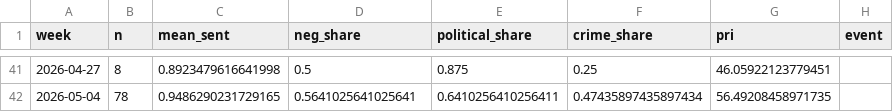
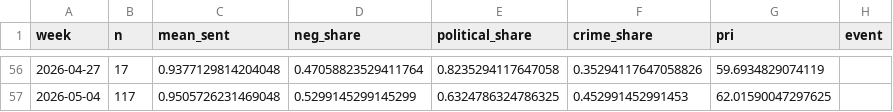
Before and after one commit to Balisa50/gambia-political-risk, a CSV file: dashboard/public/data/political_risk_index.csv, drawn as a sheet; only a part is shown, gaps mark what is left out; the diff covers the shown part only.

```diff
--- a/dashboard/public/data/political_risk_index.csv
+++ b/dashboard/public/data/political_risk_index.csv
@@ -41,2 +56,2 @@ week,n,mean_sent,neg_share,political_share,crime_share,pri,event
-2026-04-27,8,0.8923479616641998,0.5,0.875,0.25,46.05922123779451,
-2026-05-04,78,0.9486290231729165,0.5641025641025641,0.6410256410256411,0.47435897435897434,56.49208458971735,
+2026-04-27,17,0.9377129814204048,0.47058823529411764,0.8235294117647058,0.35294117647058826,59.6934829074119,
+2026-05-04,117,0.9505726231469048,0.5299145299145299,0.6324786324786325,0.452991452991453,62.01590047297625,
```
Also changed, not shown: 15 added rows and 80 edited cells elsewhere in this file, 2 other files.
